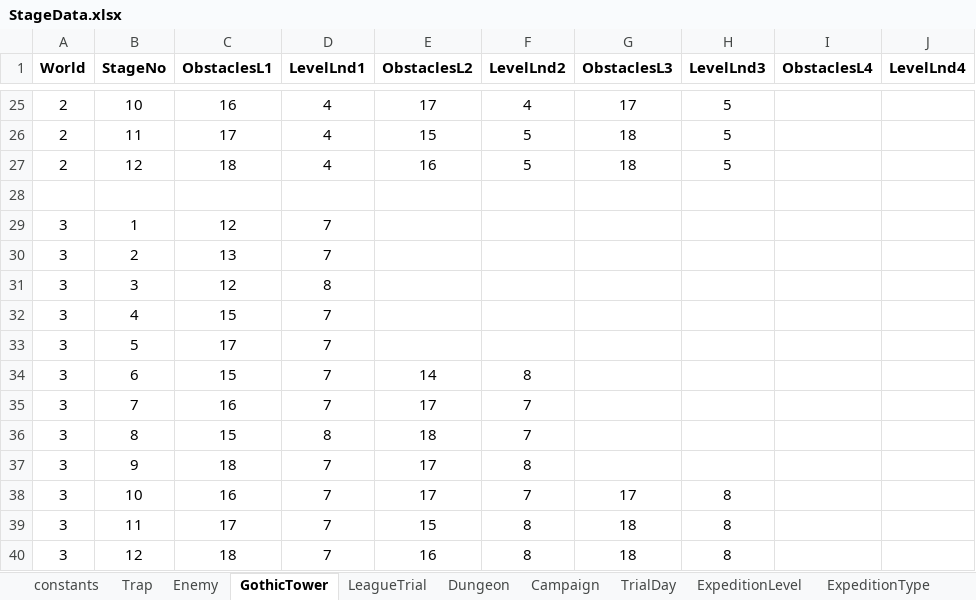
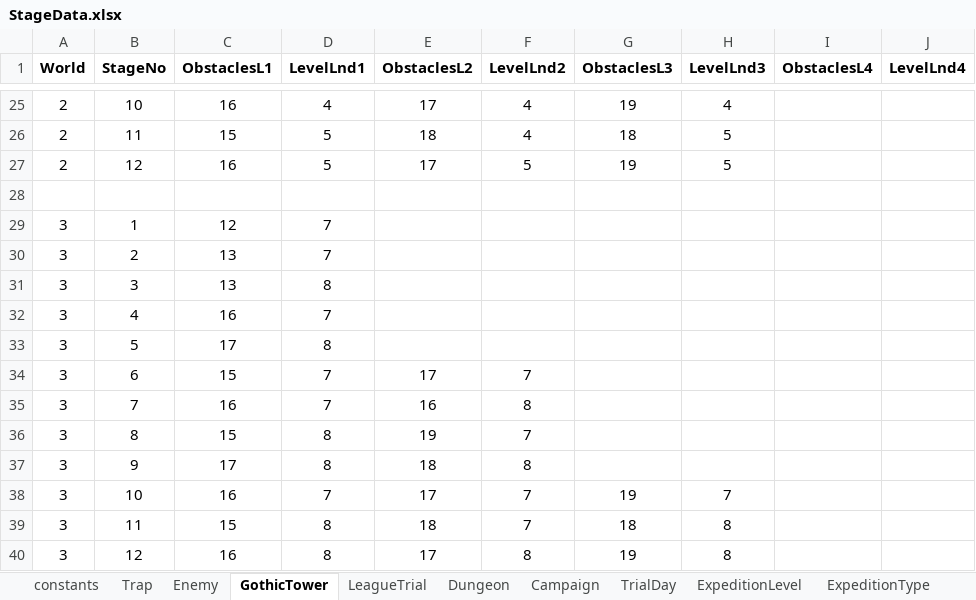
Before and after one commit to PhilBusko/ThievesGuild, an Excel workbook: backend/emporium/data/StageData.xlsx, sheet GothicTower, drawn as a sheet; only a part is shown, gaps mark what is left out; values as stored, in another font and other column widths than the file's, no borders; the diff covers the shown part only; the diff names each change by its address in the sheet, - before the commit and + after, or states it on an @@ line.

```diff
--- a/backend/emporium/data/StageData.xlsx (sheet GothicTower)
+++ b/backend/emporium/data/StageData.xlsx (sheet GothicTower)
-G25 (ObstaclesL3): 17
+G25 (ObstaclesL3): 19
-H25 (LevelLnd3): 5
+H25 (LevelLnd3): 4
-C26 (ObstaclesL1): 17
+C26 (ObstaclesL1): 15
-D26:D27 (LevelLnd1): 4
+D26:D27 (LevelLnd1): 5
-E26 (ObstaclesL2): 15
+E26 (ObstaclesL2): 18
-F26 (LevelLnd2): 5
+F26 (LevelLnd2): 4
-C27 (ObstaclesL1): 18
+C27 (ObstaclesL1): 16
-E27 (ObstaclesL2): 16
+E27 (ObstaclesL2): 17
-G27 (ObstaclesL3): 18
+G27 (ObstaclesL3): 19
-C31 (ObstaclesL1): 12
+C31 (ObstaclesL1): 13
-C32 (ObstaclesL1): 15
+C32 (ObstaclesL1): 16
-D33 (LevelLnd1): 7
+D33 (LevelLnd1): 8
-E34 (ObstaclesL2): 14
+E34 (ObstaclesL2): 17
-F34 (LevelLnd2): 8
+F34 (LevelLnd2): 7
-E35 (ObstaclesL2): 17
+E35 (ObstaclesL2): 16
-F35 (LevelLnd2): 7
+F35 (LevelLnd2): 8
-E36 (ObstaclesL2): 18
+E36 (ObstaclesL2): 19
-C37 (ObstaclesL1): 18
+C37 (ObstaclesL1): 17
-D37 (LevelLnd1): 7
+D37 (LevelLnd1): 8
-E37 (ObstaclesL2): 17
+E37 (ObstaclesL2): 18
-G38 (ObstaclesL3): 17
+G38 (ObstaclesL3): 19
-H38 (LevelLnd3): 8
+H38 (LevelLnd3): 7
-C39 (ObstaclesL1): 17
+C39 (ObstaclesL1): 15
-D39:D40 (LevelLnd1): 7
+D39:D40 (LevelLnd1): 8
-E39 (ObstaclesL2): 15
+E39 (ObstaclesL2): 18
-F39 (LevelLnd2): 8
+F39 (LevelLnd2): 7
-C40 (ObstaclesL1): 18
+C40 (ObstaclesL1): 16
-E40 (ObstaclesL2): 16
+E40 (ObstaclesL2): 17
-G40 (ObstaclesL3): 18
+G40 (ObstaclesL3): 19
```
Also changed, not shown: 32 edited cells elsewhere in this sheet, sheet Dungeon, formulas that keep their value, 14 other files.
